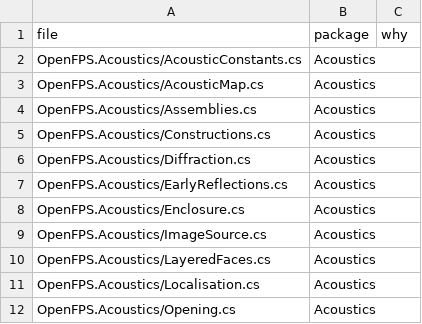
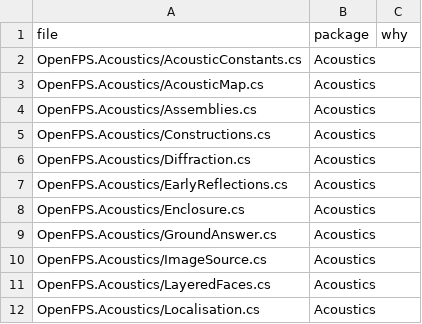
Before and after one commit to churst90/open-fps, a TSV file: OpenFPS.Tests/EnginePackages/files.tsv, drawn as a sheet; only a part is shown; the shorter side is filled out with more unchanged rows.

```diff
--- a/OpenFPS.Tests/EnginePackages/files.tsv
+++ b/OpenFPS.Tests/EnginePackages/files.tsv
@@ -8,2 +8,3 @@ OpenFPS.Acoustics/EarlyReflections.cs	Acoustics
 OpenFPS.Acoustics/Enclosure.cs	Acoustics	
+OpenFPS.Acoustics/GroundAnswer.cs	Acoustics	
 OpenFPS.Acoustics/ImageSource.cs	Acoustics	
```
Also changed, not shown: OpenFPS.Tests/LibraryBoundary/files.tsv, 15 other files.
